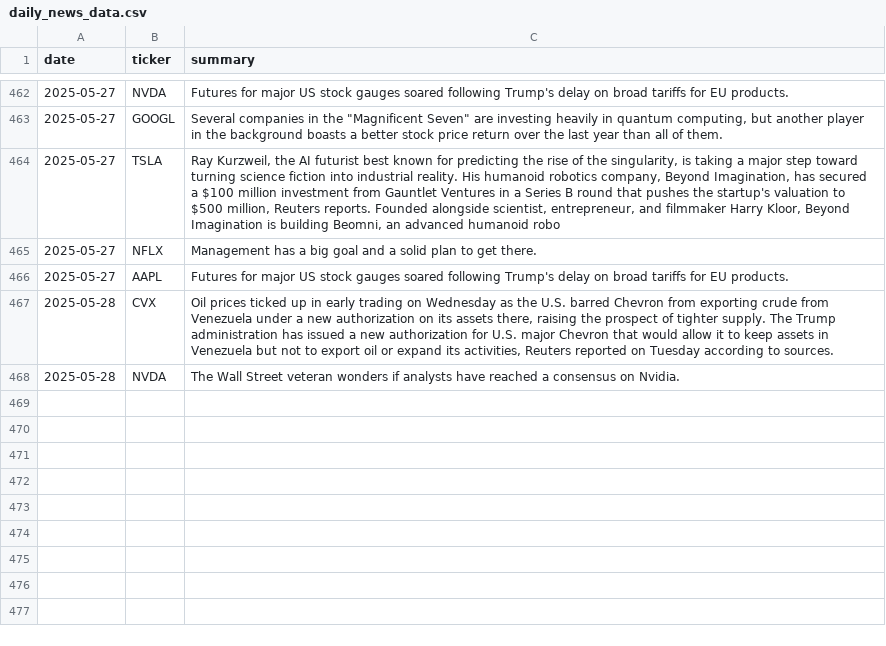
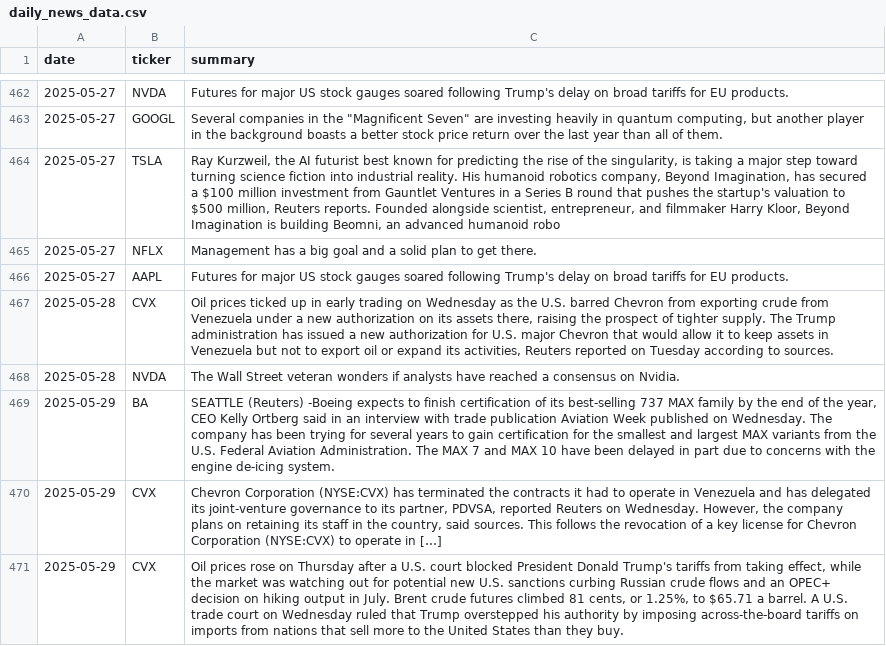
Before and after one commit to EmanFatima-ef/News_Sentiment_Analysis, a CSV file: daily_news_data.csv, drawn as a sheet; only a part is shown, gaps mark what is left out.

```diff
--- a/daily_news_data.csv
+++ b/daily_news_data.csv
@@ -468 +468,4 @@ date,ticker,summary
 2025-05-28,NVDA,The Wall Street veteran wonders if analysts have reached a consensus on Nvidia.
+2025-05-29,BA,"SEATTLE (Reuters) -Boeing expects to finish certification of its best-selling 737 MAX family by the end of the year, CEO Kelly Ortberg said in an interview with trade publication Aviation Week published on Wednesday.  The company has been trying for several years to gain certification for the smallest and largest MAX variants from the U.S. Federal Aviation Administration.  The MAX 7 and MAX 10 have been delayed in part due to concerns with the engine de-icing system."
+2025-05-29,CVX,"Chevron Corporation (NYSE:CVX) has terminated the contracts it had to operate in Venezuela and has delegated its joint-venture governance to its partner, PDVSA, reported Reuters on Wednesday. However, the company plans on retaining its staff in the country, said sources. This follows the revocation of a key license for Chevron Corporation (NYSE:CVX) to operate in […]"
+2025-05-29,CVX,"Oil prices rose on Thursday after a U.S. court blocked President Donald Trump's tariffs from taking effect, while the market was watching out for potential new U.S. sanctions curbing Russian crude flows and an OPEC+ decision on hiking output in July.  Brent crude futures climbed 81 cents, or 1.25%, to $65.71 a barrel.  A U.S. trade court on Wednesday ruled that Trump overstepped his authority by imposing across-the-board tariffs on imports from nations that sell more to the United States than they buy."
```
Also changed, not shown: daily_sentiment_counts.csv.
